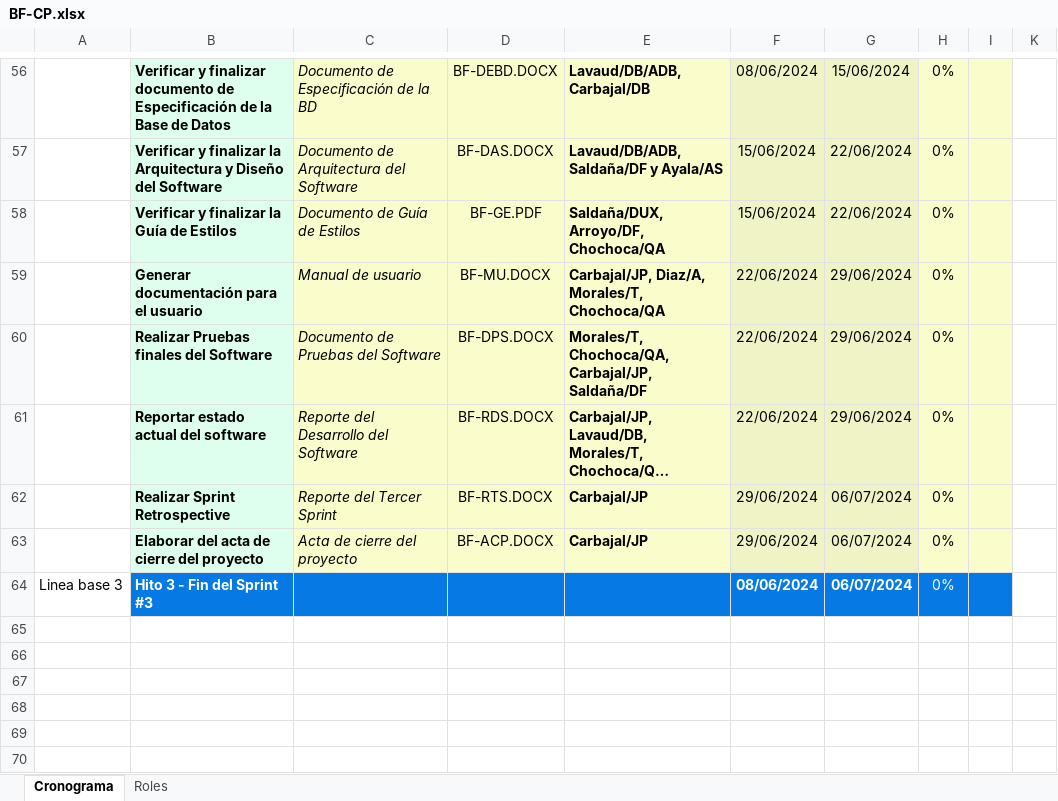
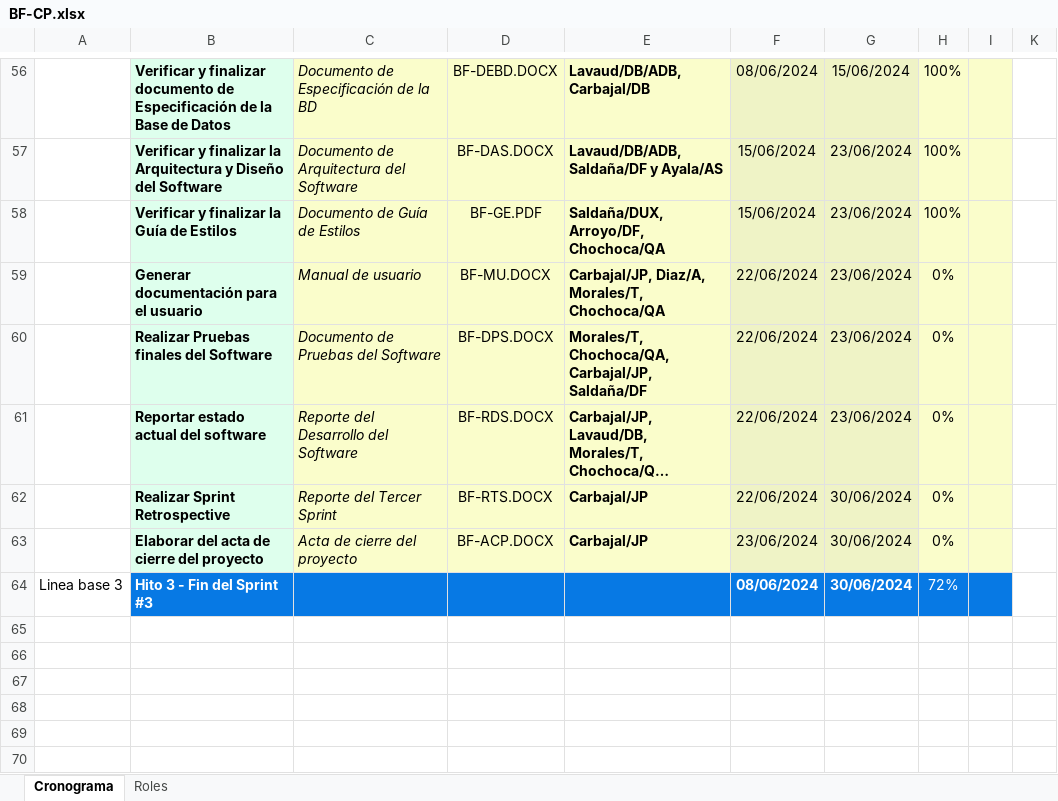
Before and after one commit to Josuah19S/Tesla-Tech, an Excel workbook: Desarrollo/BF/Gestión/BF-CP.xlsx, sheet Cronograma, drawn as a sheet; only a part is shown, gaps mark what is left out; long unchanged cells end in …; values as stored, in another font and other column widths than the file's, no borders; charts and pictures not drawn; the diff covers the shown part only; the diff names each change by its address in the sheet, - before the commit and + after, or states it on an @@ line.

```diff
--- a/Desarrollo/BF/Gestión/BF-CP.xlsx (sheet Cronograma)
+++ b/Desarrollo/BF/Gestión/BF-CP.xlsx (sheet Cronograma)
-H56:H58: 0%
+H56:H58: 100%
-G57:G58: 22/06/2024
+G57:G58: 23/06/2024
-G59:G61: 29/06/2024
+G59:G61: 23/06/2024
-F62: 29/06/2024
+F62: 22/06/2024
-G62:G64: 06/07/2024
+G62:G64: 30/06/2024
-F63: 29/06/2024
+F63: 23/06/2024
-H64: 0%
+H64: 72%
```
Also changed, not shown: 25 edited cells elsewhere in this sheet, 1 other file.
